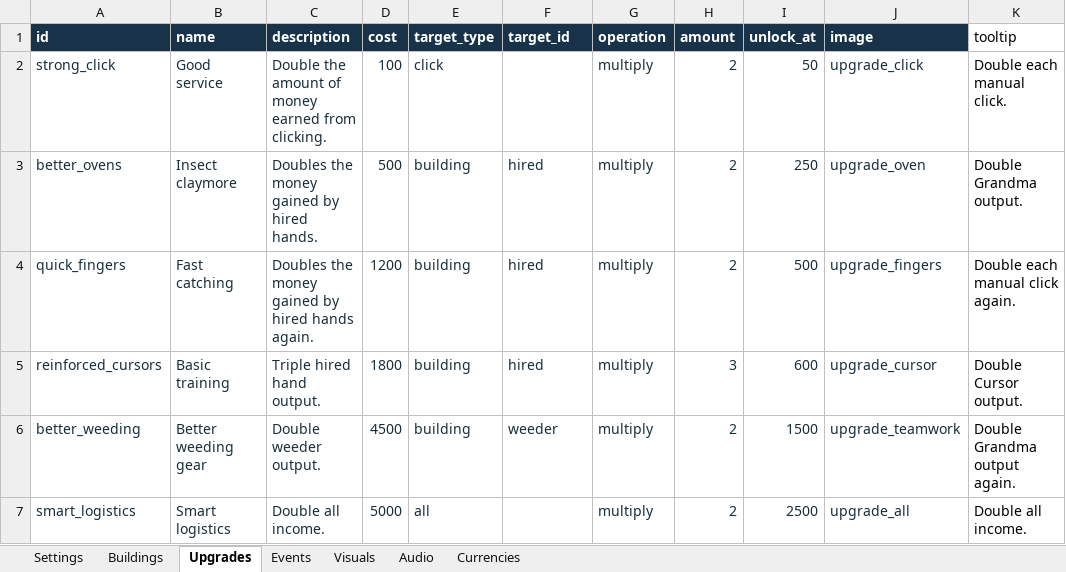
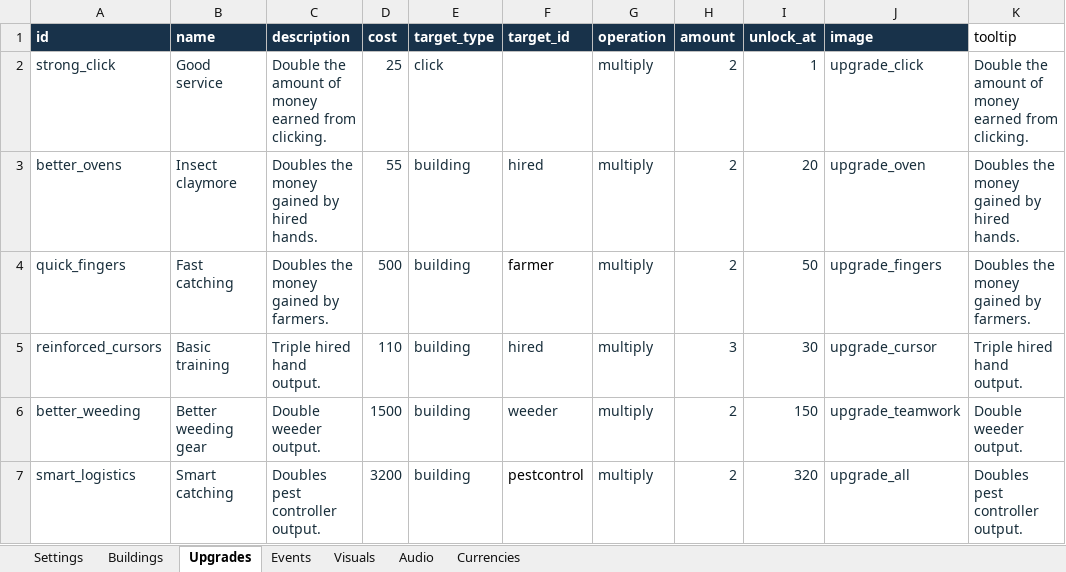
Before and after one commit to AmberTimber/COMP-2165-project-3, an Excel workbook: Pest control empire/Student Content/Clicker Template.xlsx, sheet Upgrades, drawn as a sheet; only a part is shown; values as stored, in another font and other column widths than the file's, no borders; the diff covers the shown part only; the diff names each change by its address in the sheet, - before the commit and + after, or states it on an @@ line.

```diff
--- a/Pest control empire/Student Content/Clicker Template.xlsx (sheet Upgrades)
+++ b/Pest control empire/Student Content/Clicker Template.xlsx (sheet Upgrades)
-D2 (cost): 100
+D2 (cost): 25
-I2 (unlock_at): 50
+I2 (unlock_at): 1
-K2 (tooltip): Double each manual click.
+K2 (tooltip): Double the amount of money earned from clicking.
-K2:K7 text colour: black
+K2:K7 text colour: #172D3A
-D3 (cost): 500
+D3 (cost): 55
-I3 (unlock_at): 250
+I3 (unlock_at): 20
-K3 (tooltip): Double Grandma output.
+K3 (tooltip): Doubles the money gained by hired hands.
-C4 (description): Doubles the money gained by hired hands again.
+C4 (description): Doubles the money gained by farmers.
-D4 (cost): 1200
+D4 (cost): 500
-F4 (target_id): hired
+F4 (target_id): farmer
-F4 text colour: #172D3A
+F4 text colour: black
-I4 (unlock_at): 500
+I4 (unlock_at): 50
-K4 (tooltip): Double each manual click again.
+K4 (tooltip): Doubles the money gained by farmers.
-D5 (cost): 1800
+D5 (cost): 110
-I5 (unlock_at): 600
+I5 (unlock_at): 30
-K5 (tooltip): Double Cursor output.
+K5 (tooltip): Triple hired hand output.
-D6 (cost): 4500
+D6 (cost): 1500
-I6 (unlock_at): 1500
+I6 (unlock_at): 150
-K6 (tooltip): Double Grandma output again.
+K6 (tooltip): Double weeder output.
-B7 (name): Smart logistics
+B7 (name): Smart catching
-C7 (description): Double all income.
+C7 (description): Doubles pest controller output.
-D7 (cost): 5000
+D7 (cost): 3200
-E7 (target_type): all
+E7 (target_type): building
-F7 (target_id): (empty)
+F7 (target_id): pestcontrol
-I7 (unlock_at): 2500
+I7 (unlock_at): 320
-K7 (tooltip): Double all income.
+K7 (tooltip): Doubles pest controller output.
```
Also changed, not shown: 103 edited cells and cell formats elsewhere in this sheet, sheet Buildings, sheet Events, sheet Currencies, sheet Settings, 26 other files.
